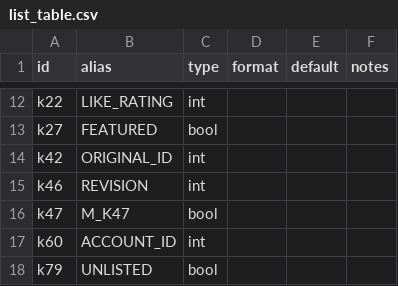
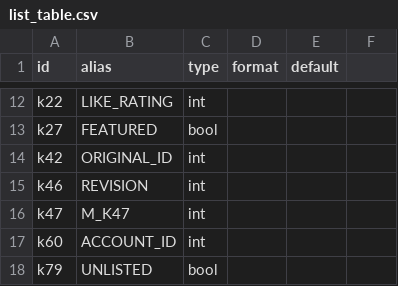
Before and after one commit to UHDanke/gmdkit, a CSV file: data/csv/list_table.csv, drawn as a sheet; only a part is shown, gaps mark what is left out; the diff names each change by its address in the sheet, - before the commit and + after, or states it on an @@ line.

```diff
--- a/data/csv/list_table.csv
+++ b/data/csv/list_table.csv
-F1: notes
+F1: (empty)
-C16 (type): bool
+C16 (type): int
```
Also changed, not shown: data/csv/level_table.csv, 4 other files.
